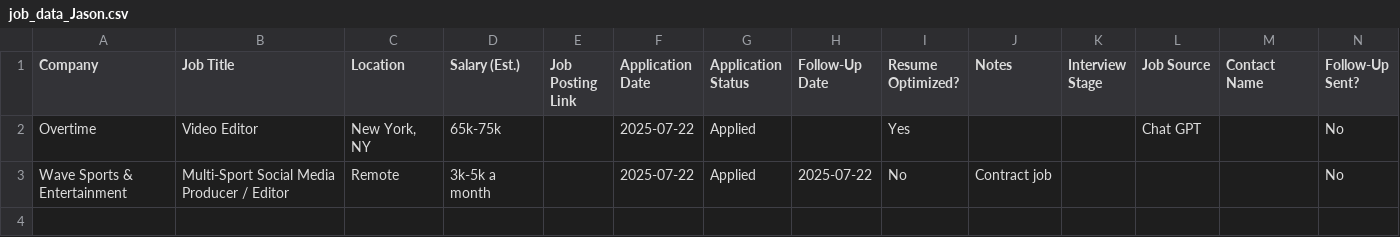
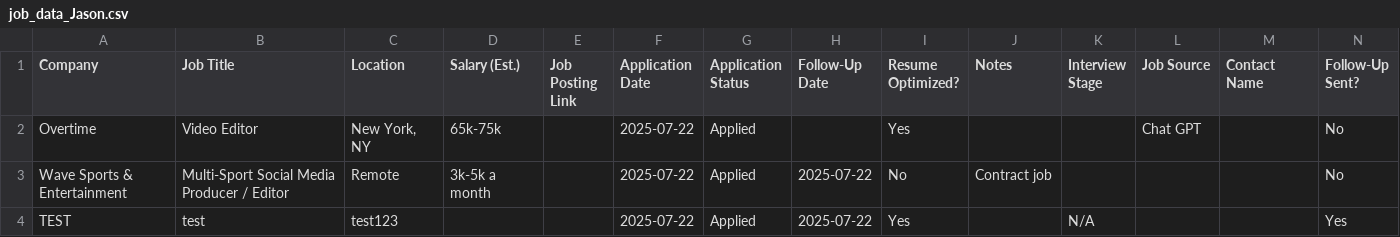
Before and after one commit to JRossell27/Job_tracker, a CSV file: job_data_Jason.csv, drawn as a sheet.

```diff
--- a/job_data_Jason.csv
+++ b/job_data_Jason.csv
@@ -3 +3,2 @@ Overtime,Video Editor,"New York, NY",65k-75k,,2025-07-22,Applied,,Yes,,,Chat GPT
 Wave Sports & Entertainment,Multi-Sport Social Media Producer / Editor,Remote,3k-5k a month,,2025-07-22,Applied,2025-07-22,No,Contract job,,,,No
+TEST,test,test123,,,2025-07-22,Applied,2025-07-22,Yes,,N/A,,,Yes
```
Also changed, not shown: job_data_Test.csv, 2 other files.
